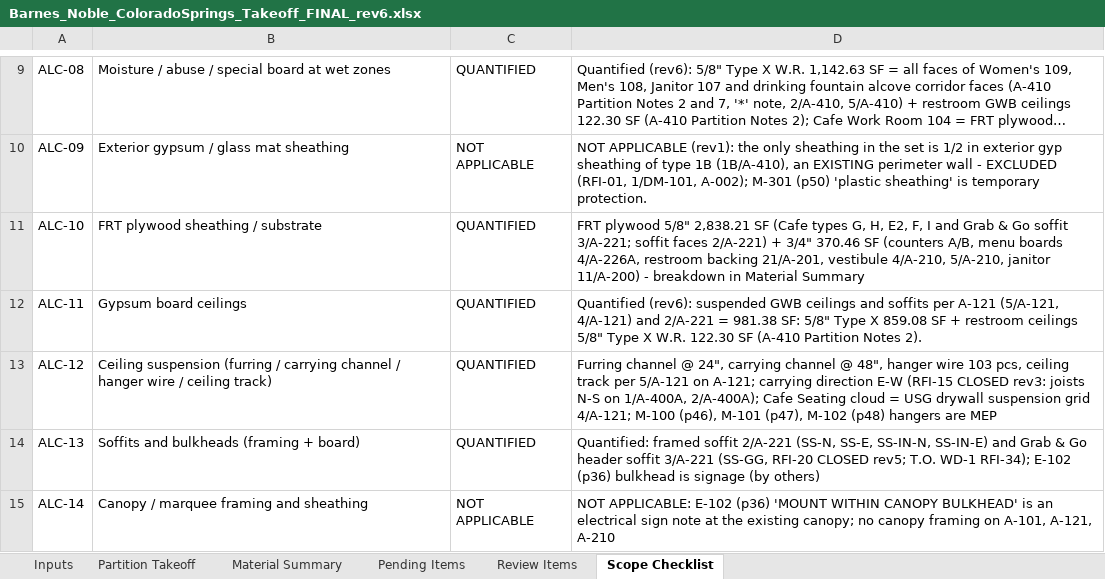
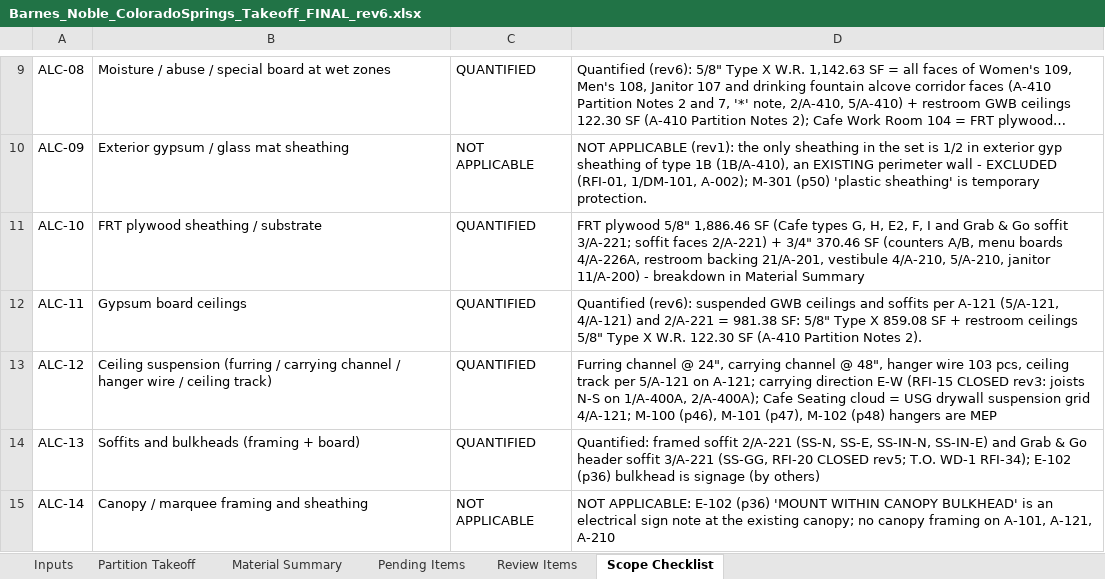
Before and after one commit to Jaicon18/Reading-Plans, an Excel workbook: cache_proyectos/barnes_noble/takeoff_work/etapas/8_excel/Barnes_Noble_ColoradoSprings_Takeoff_FINAL_rev6.xlsx, sheet Scope Checklist, drawn as a sheet; only a part is shown, gaps mark what is left out; long unchanged cells end in …; values as stored, in another font and other column widths than the file's, no borders; the diff names each change by its address in the sheet, - before the commit and + after, or states it on an @@ line.

```diff
--- a/cache_proyectos/barnes_noble/takeoff_work/etapas/8_excel/Barnes_Noble_ColoradoSprings_Takeoff_FINAL_rev6.xlsx (sheet Scope Checklist)
+++ b/cache_proyectos/barnes_noble/takeoff_work/etapas/8_excel/Barnes_Noble_ColoradoSprings_Takeoff_FINAL_rev6.xlsx (sheet Scope Checklist)
-D11: …plywood 5/8" 2,838.21 SF (Cafe…
+D11: …plywood 5/8" 1,886.46 SF (Cafe…
```
Also changed, not shown: sheet Material Summary, sheet Pending Items, 24 other files.
